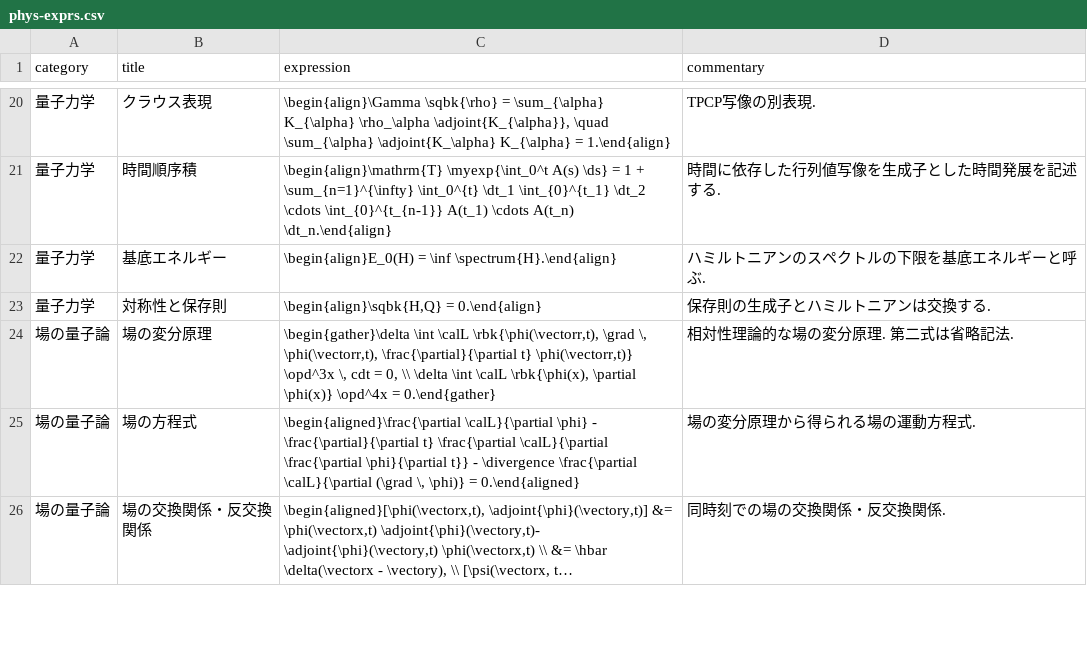
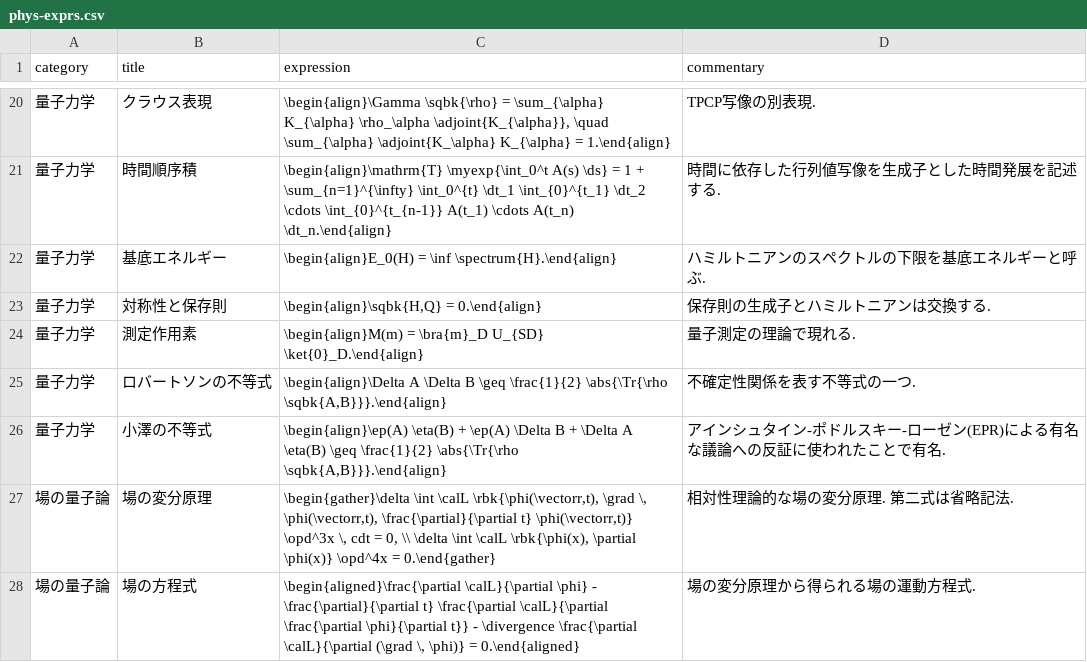
Before and after one commit to phasetr/vocmem, a CSV file: scripts/phys-exprs.csv, drawn as a sheet; only a part is shown, gaps mark what is left out; the shorter side is filled out with more unchanged rows; long unchanged cells end in …; the diff names each change by its address in the sheet, - before the commit and + after, or states it on an @@ line.

```diff
--- a/scripts/phys-exprs.csv
+++ b/scripts/phys-exprs.csv
+row 24: 量子力学 | 測定作用素 | \begin{align}M(m) = \bra{m}_D U_{SD} \ket{0}_D.\end{align} | 量子測定の理論で現れる.
+row 25: 量子力学 | ロバートソンの不等式 | \begin{align}\Delta A \Delta B \geq \frac{1}{2} \abs{\Tr{\rho \sqbk{A,B}}}.\end{align} | 不確定性関係を表す不等式の一つ.
+row 26: 量子力学 | 小澤の不等式 | \begin{align}\ep(A) \eta(B) + \ep(A) \Delta B + \Delta A \eta(B) \geq \frac{1}{2} \abs{\Tr{\rho \sqbk{A,B}}}.\end{align} | アインシュタイン-ポドルスキー-ローゼン(EPR)による有名な議論への反証に使われたことで有名.
```
Also changed, not shown: 3 other files.
